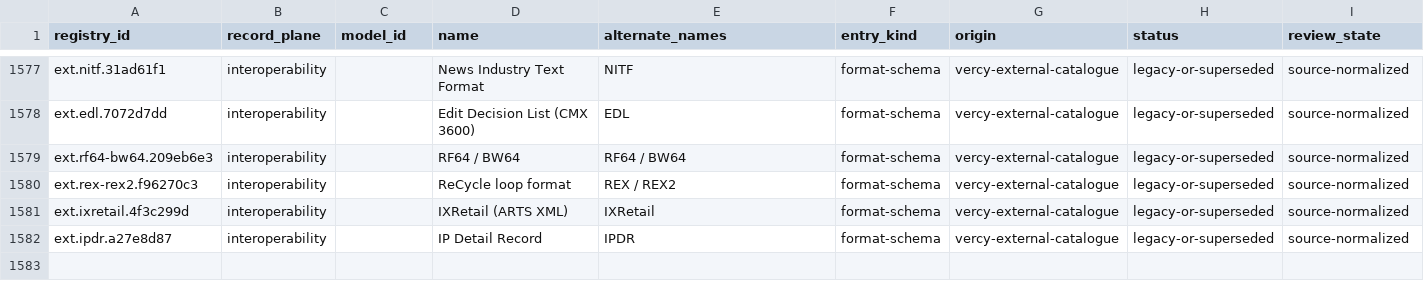
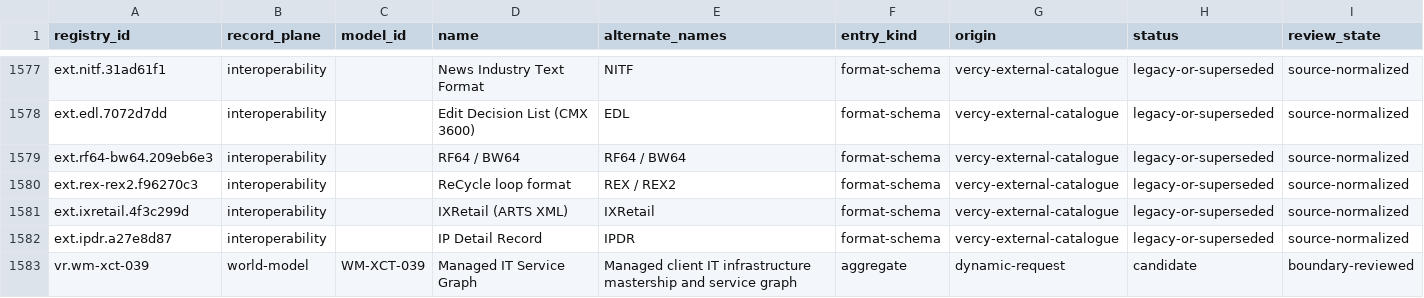
Before and after one commit to ver-cy/world-models, a CSV file: planning/VERCY-UNIFIED-MEGA-REGISTRY.csv, drawn as a sheet; only a part is shown, gaps mark what is left out; rows hold the shown columns only; the diff names each change by its address in the sheet, - before the commit and + after, or states it on an @@ line.

Commit message:
Resolve DT ownership request and publish managed IT service graph draft

```diff
--- a/planning/VERCY-UNIFIED-MEGA-REGISTRY.csv
+++ b/planning/VERCY-UNIFIED-MEGA-REGISTRY.csv
+row 1583: vr.wm-xct-039 | world-model | WM-XCT-039 | Managed IT Service Graph | Managed client IT infrastructure mastership and service graph | aggregate | dynamic-request | candidate | boundary-reviewed
```
Also changed, not shown: 27 other files.
